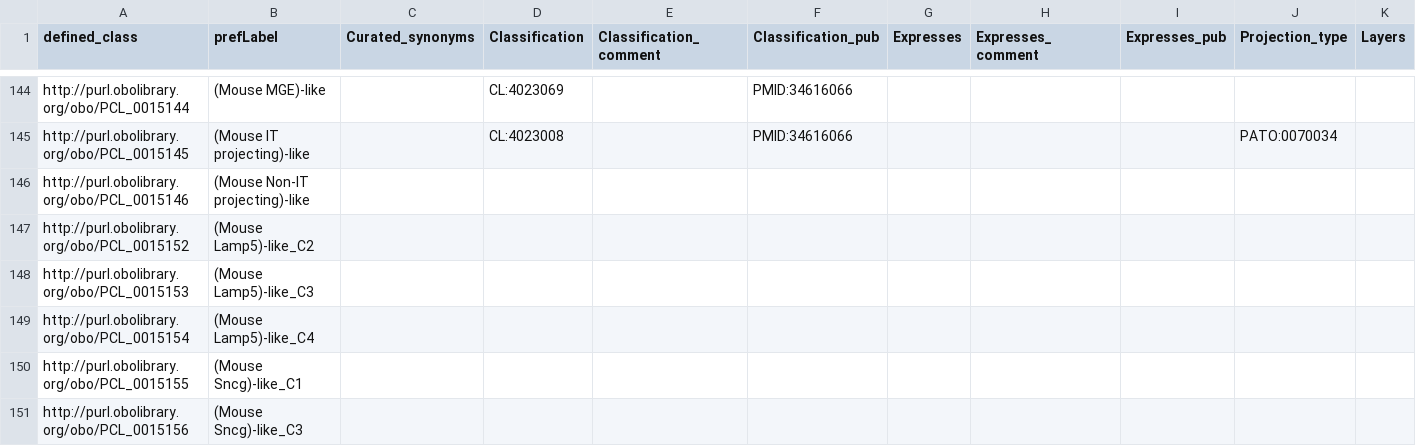
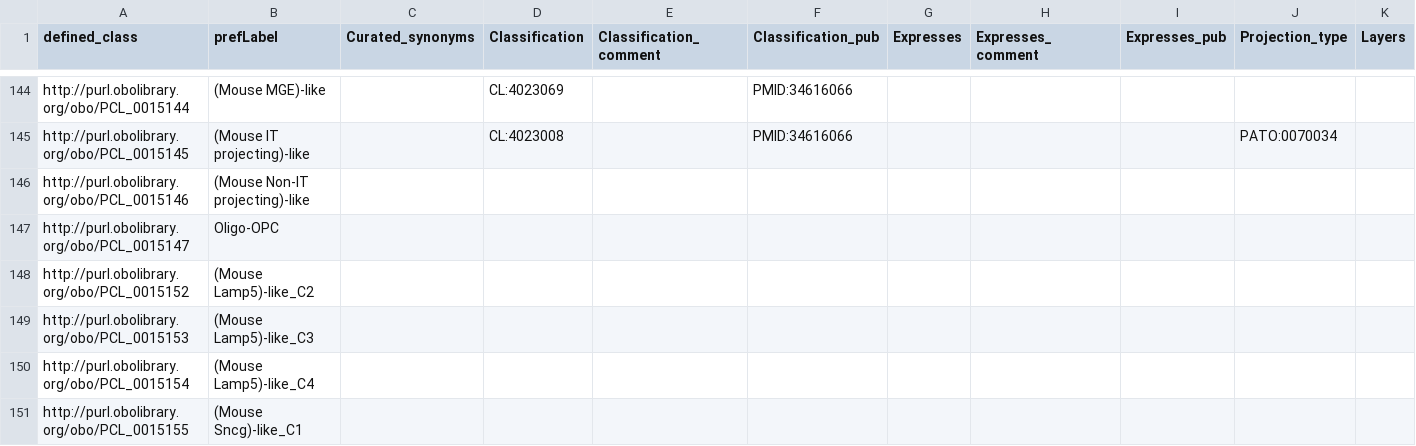
Before and after one commit to obophenotype/brain_data_standards_ontologies, a TSV file: src/patterns/data/default/CCN201912131_class_curation.tsv, drawn as a sheet; only a part is shown, gaps mark what is left out; the shorter side is filled out with more unchanged rows; rows hold the shown columns only; the diff names each change by its address in the sheet, - before the commit and + after, or states it on an @@ line.

```diff
--- a/src/patterns/data/default/CCN201912131_class_curation.tsv
+++ b/src/patterns/data/default/CCN201912131_class_curation.tsv
+row 147: http://purl.obolibrary.org/obo/PCL_0015147 | Oligo-OPC
```
Also changed, not shown: src/patterns/data/default/CCN201912131_class_base.tsv, src/patterns/data/default/CCN201912131_class_homologous.tsv, 6 other files.
